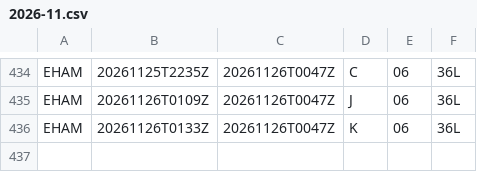
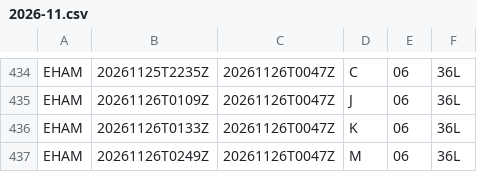
Before and after one commit to honghebincsg/pegasus-fid-gist, a CSV file: atis-history/EHAM/2026-11.csv, drawn as a sheet; only a part is shown, gaps mark what is left out; the diff names each change by its address in the sheet, - before the commit and + after, or states it on an @@ line.

```diff
--- a/atis-history/EHAM/2026-11.csv
+++ b/atis-history/EHAM/2026-11.csv
+row 437: EHAM | 20261126T0249Z | 20261126T0047Z | M | 06 | 36L
```
Also changed, not shown: atis-history/KMIA/2026-11.csv, atis-history/ZGSZ/2026-11.csv, 2 other files.
